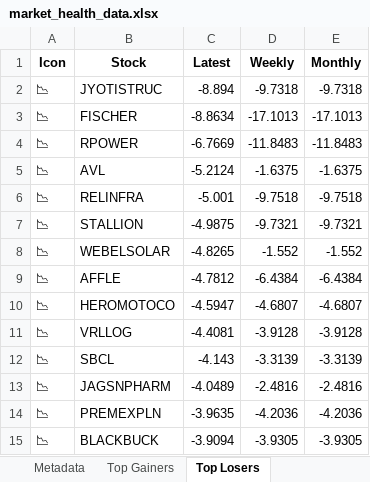
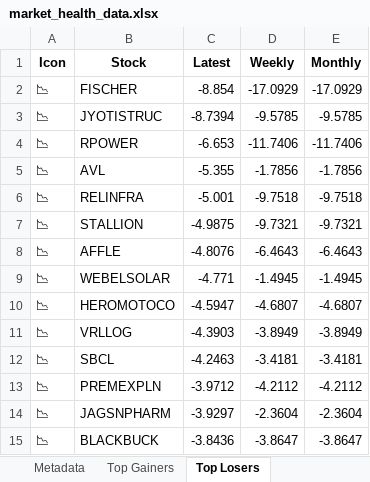
Before and after one commit to twyvernss/market-health-data, an Excel workbook: market_health_data.xlsx, sheet Top Losers, drawn as a sheet; only a part is shown; values as stored, in another font and other column widths than the file's, no borders; removed rows and columns are numbered as before the commit, all else as after; the diff covers the shown part only; the diff names each change by its address in the sheet, - before the commit and + after, or states it on an @@ line.

```diff
--- a/market_health_data.xlsx (sheet Top Losers)
+++ b/market_health_data.xlsx (sheet Top Losers)
-row 2: 📉 | JYOTISTRUC | -8.894 | -9.7318 | -9.7318
-C2 (Latest): -8.8634
+C2 (Latest): -8.854
-D2 (Weekly): -17.1013
+D2 (Weekly): -17.0929
-E2 (Monthly): -17.1013
+E2 (Monthly): -17.0929
+row 3: 📉 | JYOTISTRUC | -8.7394 | -9.5785 | -9.5785
-C4 (Latest): -6.7669
+C4 (Latest): -6.653
-D4 (Weekly): -11.8483
+D4 (Weekly): -11.7406
-E4 (Monthly): -11.8483
+E4 (Monthly): -11.7406
-C5 (Latest): -5.2124
+C5 (Latest): -5.355
-D5 (Weekly): -1.6375
+D5 (Weekly): -1.7856
-E5 (Monthly): -1.6375
+E5 (Monthly): -1.7856
-row 8: 📉 | WEBELSOLAR | -4.8265 | -1.552 | -1.552
-C8 (Latest): -4.7812
+C8 (Latest): -4.8076
-D8 (Weekly): -6.4384
+D8 (Weekly): -6.4643
-E8 (Monthly): -6.4384
+E8 (Monthly): -6.4643
+row 9: 📉 | WEBELSOLAR | -4.771 | -1.4945 | -1.4945
-C11 (Latest): -4.4081
+C11 (Latest): -4.3903
-D11 (Weekly): -3.9128
+D11 (Weekly): -3.8949
-E11 (Monthly): -3.9128
+E11 (Monthly): -3.8949
-C12 (Latest): -4.143
+C12 (Latest): -4.2463
-D12 (Weekly): -3.3139
+D12 (Weekly): -3.4181
-E12 (Monthly): -3.3139
+E12 (Monthly): -3.4181
-row 13: 📉 | JAGSNPHARM | -4.0489 | -2.4816 | -2.4816
-C13 (Latest): -3.9635
+C13 (Latest): -3.9712
-D13 (Weekly): -4.2036
+D13 (Weekly): -4.2112
-E13 (Monthly): -4.2036
+E13 (Monthly): -4.2112
+row 14: 📉 | JAGSNPHARM | -3.9297 | -2.3604 | -2.3604
-C15 (Latest): -3.9094
+C15 (Latest): -3.8436
-D15 (Weekly): -3.9305
+D15 (Weekly): -3.8647
-E15 (Monthly): -3.9305
+E15 (Monthly): -3.8647
```
Also changed, not shown: 36 added rows, 36 removed rows and 51 edited cells elsewhere in this sheet, sheet Industry Analysis, sheet Top Gainers, sheet 2 Week Return, sheet 1 Month Performance, sheet 1 Year Return, sheet Stock List, 2 more sheets.
